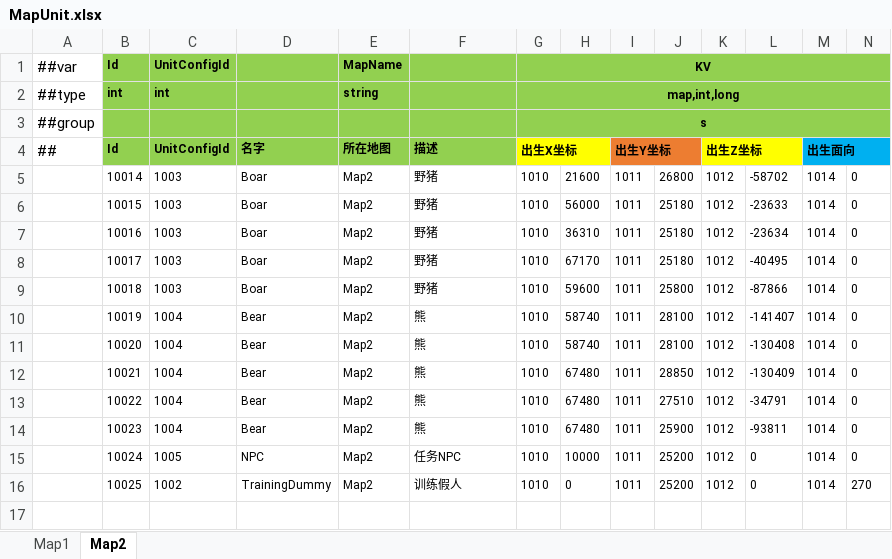
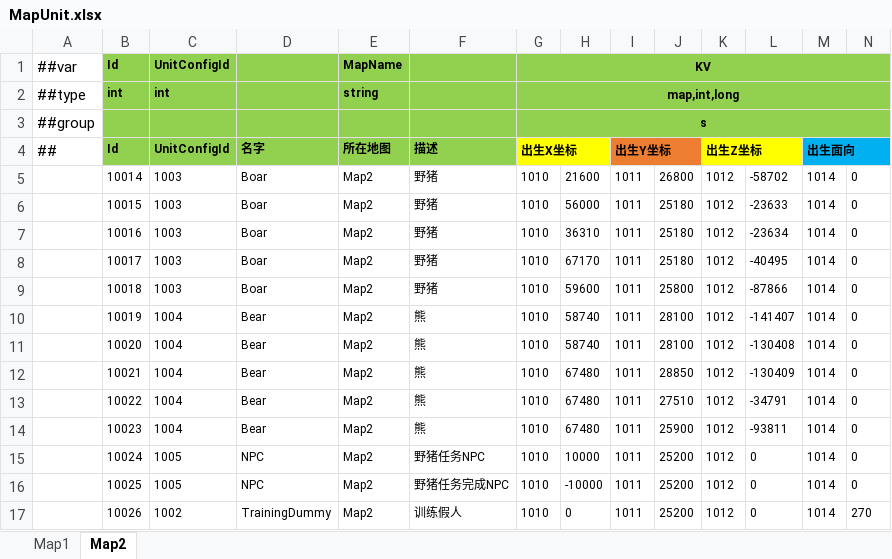
Before and after one commit to ificanli/ETGame, an Excel workbook: Packages/cn.etetet.wow/Luban/Config/Datas/MapUnit.xlsx, sheet Map2, drawn as a sheet; only a part is shown; values as stored, in another font and other column widths than the file's, no borders; addresses are those after the commit; rows hold the shown columns only; the diff names each change by its address in the sheet, - before the commit and + after, or states it on an @@ line.

```diff
--- a/Packages/cn.etetet.wow/Luban/Config/Datas/MapUnit.xlsx (sheet Map2)
+++ b/Packages/cn.etetet.wow/Luban/Config/Datas/MapUnit.xlsx (sheet Map2)
-F15: 任务NPC
+F15: 野猪任务NPC
+row 16:  | 10025 | 1005 | NPC | Map2 | 野猪任务完成NPC | 1010 | -10000 | 1011 | 25200 | 1012 | 0 | 1014 | 0
-B17: 10025
+B17: 10026
```
Also changed, not shown: Packages/cn.etetet.excel/Luban/Config/Base/__tables__.xlsx, Packages/cn.etetet.quest/Luban/Config/Datas/Quest.xlsx, 26 other files.
